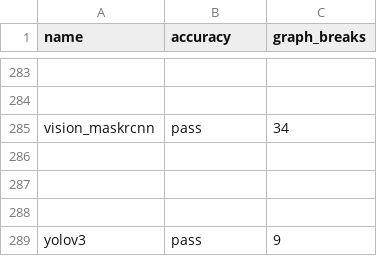
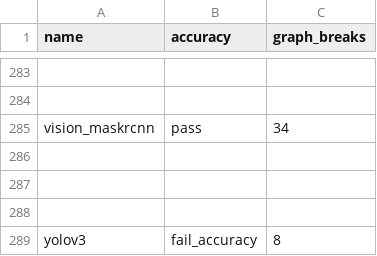
Before and after one commit to srvubqekien/pytorch, a CSV file: benchmarks/dynamo/ci_expected_accuracy/aot_eager_torchbench_training.csv, drawn as a sheet; only a part is shown, gaps mark what is left out.

Commit message:
[dynamo][yolov3] Track UnspecializedNNModuleVariable for mutation (#128269)
Fixes https://github.com/pytorch/pytorch/issues/101168

Pull Request resolved: https://github.com/pytorch/pytorch/pull/128269
Approved by: https://github.com/jansel
ghstack dependencies: #128295, #126578, #128268, #128254

```diff
--- a/benchmarks/dynamo/ci_expected_accuracy/aot_eager_torchbench_training.csv
+++ b/benchmarks/dynamo/ci_expected_accuracy/aot_eager_torchbench_training.csv
@@ -288,2 +288,2 @@ vision_maskrcnn,pass,34
 
-yolov3,pass,9
+yolov3,fail_accuracy,8
```
Also changed, not shown: benchmarks/dynamo/ci_expected_accuracy/aot_eager_torchbench_inference.csv, benchmarks/dynamo/ci_expected_accuracy/aot_inductor_torchbench_inference.csv, 13 other files.
